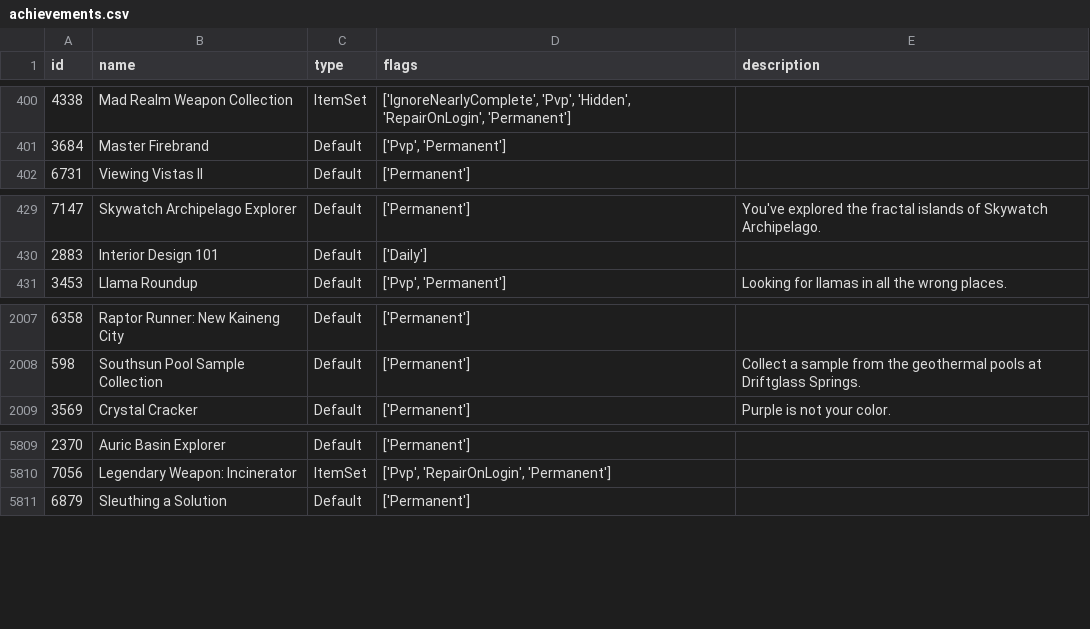
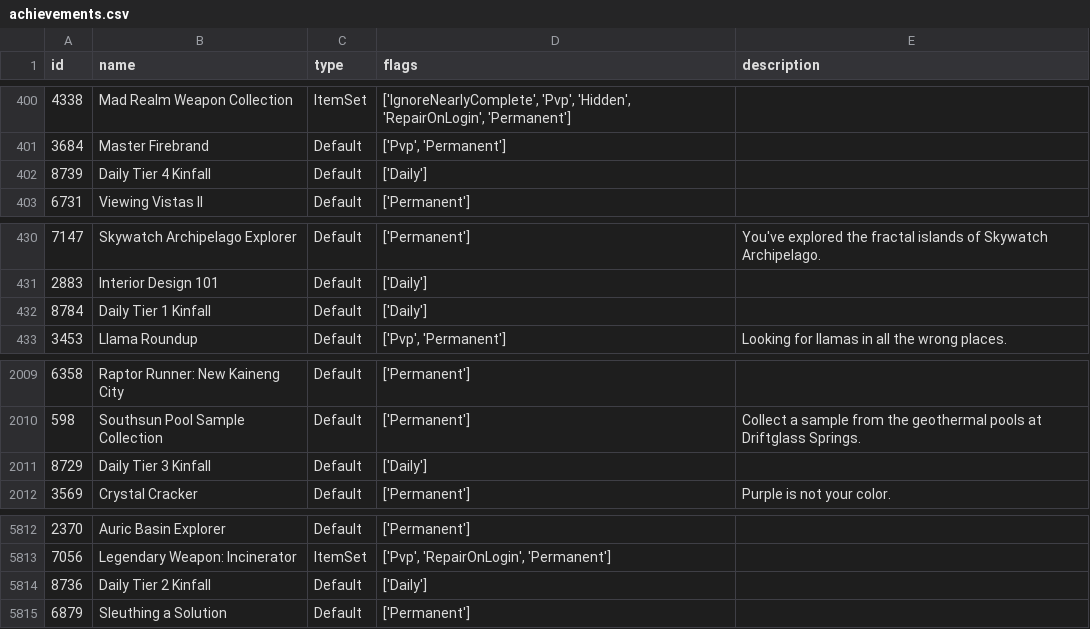
Before and after one commit to geri0v/Gamers-Hell, a CSV file: data/achievements.csv, drawn as a sheet; only a part is shown, gaps mark what is left out; the diff names each change by its address in the sheet, - before the commit and + after, or states it on an @@ line.

```diff
--- a/data/achievements.csv
+++ b/data/achievements.csv
+row 402: 8739 | Daily Tier 4 Kinfall | Default | ['Daily']
+row 432: 8784 | Daily Tier 1 Kinfall | Default | ['Daily']
+row 2011: 8729 | Daily Tier 3 Kinfall | Default | ['Daily']
+row 5814: 8736 | Daily Tier 2 Kinfall | Default | ['Daily']
```
Also changed, not shown: 1 other file.
